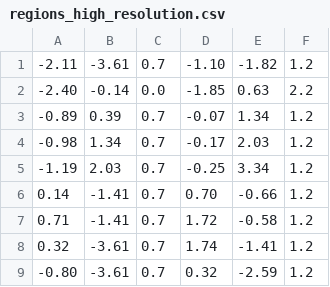
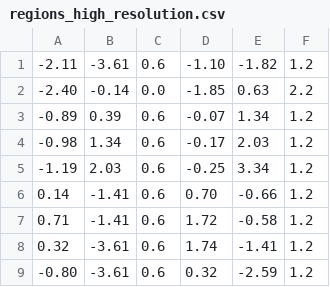
Before and after one commit to asr-ros/asr_next_best_view, a CSV file: rsc/regions_high_resolution.csv, drawn as a sheet.

```diff
--- a/rsc/regions_high_resolution.csv
+++ b/rsc/regions_high_resolution.csv
@@ -1,9 +1,9 @@
--2.11,-3.61,0.7,-1.10,-1.82,1.2
+-2.11,-3.61,0.6,-1.10,-1.82,1.2
 -2.40,-0.14,0.0,-1.85,0.63,2.2
--0.89,0.39,0.7,-0.07,1.34,1.2
--0.98,1.34,0.7,-0.17,2.03,1.2
--1.19,2.03,0.7,-0.25,3.34,1.2
-0.14,-1.41,0.7,0.70,-0.66,1.2
-0.71,-1.41,0.7,1.72,-0.58,1.2
-0.32,-3.61,0.7,1.74,-1.41,1.2
--0.80,-3.61,0.7,0.32,-2.59,1.2
+-0.89,0.39,0.6,-0.07,1.34,1.2
+-0.98,1.34,0.6,-0.17,2.03,1.2
+-1.19,2.03,0.6,-0.25,3.34,1.2
+0.14,-1.41,0.6,0.70,-0.66,1.2
+0.71,-1.41,0.6,1.72,-0.58,1.2
+0.32,-3.61,0.6,1.74,-1.41,1.2
+-0.80,-3.61,0.6,0.32,-2.59,1.2
```
Also changed, not shown: 1 other file.
